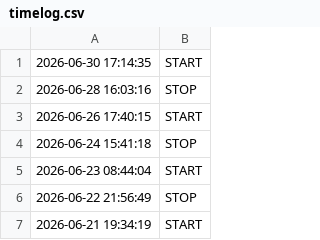
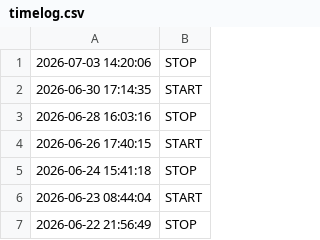
Before and after one commit to Elevationary/elevationary-main-site, a CSV file: docs/timelog.csv, drawn as a sheet; only a part is shown; the shorter side is filled out with more unchanged rows.

Commit message:
chore: update timelog [skip ci]

```diff
--- a/docs/timelog.csv
+++ b/docs/timelog.csv
@@ -1 +1,2 @@
+2026-07-03 14:20:06,STOP
 2026-06-30 17:14:35,START
```
